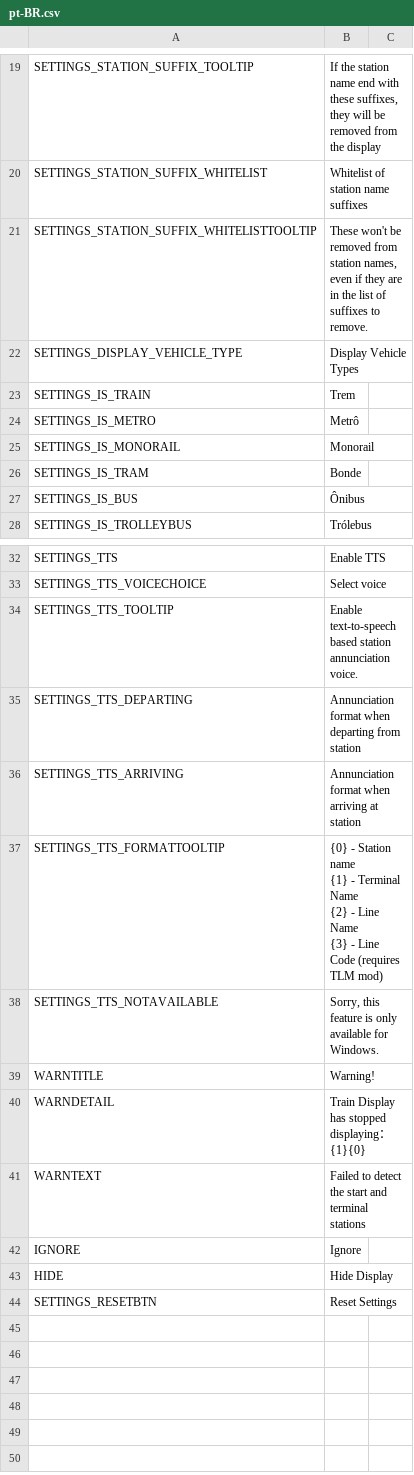
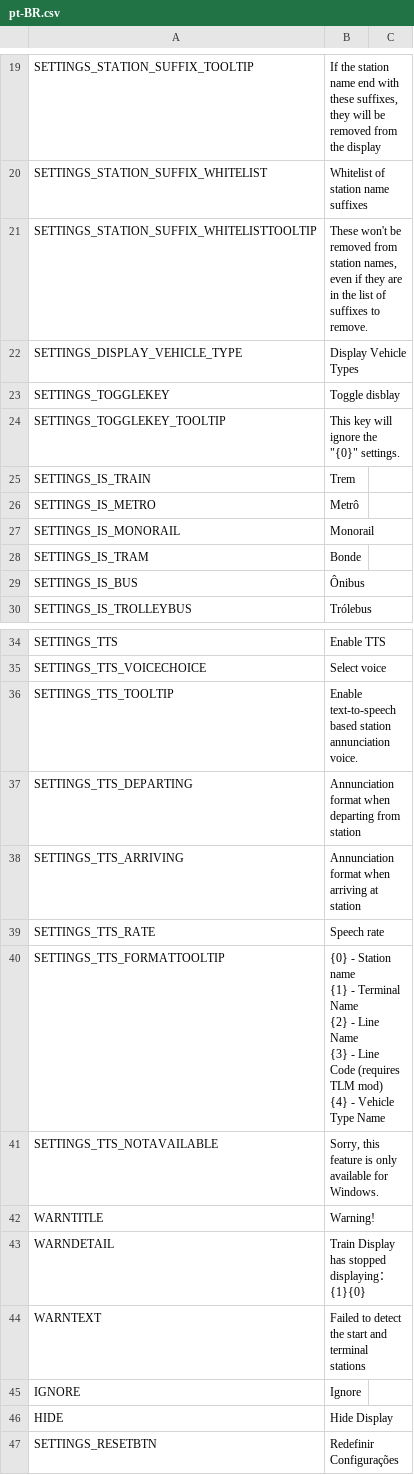
Before and after one commit to will258012/TrainDisplayUpdated, a CSV file: TrainDisplay/Translations/pt-BR.csv, drawn as a sheet; only a part is shown, gaps mark what is left out.

Commit message:
New translations en-en.csv (Portuguese, Brazilian)
[ci skip]

```diff
--- a/TrainDisplay/Translations/pt-BR.csv
+++ b/TrainDisplay/Translations/pt-BR.csv
@@ -22,2 +22,4 @@
 "SETTINGS_DISPLAY_VEHICLE_TYPE","Display Vehicle Types",""
+"SETTINGS_TOGGLEKEY","Toggle disblay",""
+"SETTINGS_TOGGLEKEY_TOOLTIP","This key will ignore the ""{0}"" settings. ",""
 "SETTINGS_IS_TRAIN","Trem",""
@@ -36,6 +38,8 @@
 "SETTINGS_TTS_ARRIVING","Annunciation format when arriving at station",""
-"SETTINGS_TTS_FORMATTOOLTIP","{0} - Station name
-{1} - Terminal Name
-{2} - Line Name
-{3} - Line Code (requires TLM mod)",""
+"SETTINGS_TTS_RATE","Speech rate",""
+"SETTINGS_TTS_FORMATTOOLTIP","{0} - Station name
+{1} - Terminal Name
+{2} - Line Name
+{3} - Line Code (requires TLM mod)
+{4} - Vehicle Type Name",""
 "SETTINGS_TTS_NOTAVAILABLE","Sorry, this feature is only available for Windows.",""
@@ -46,2 +50,2 @@
 "HIDE","Hide Display",""
-"SETTINGS_RESETBTN","Reset Settings",""
+"SETTINGS_RESETBTN","Redefinir Configurações",""
```
